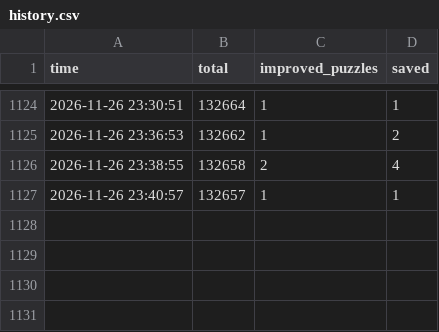
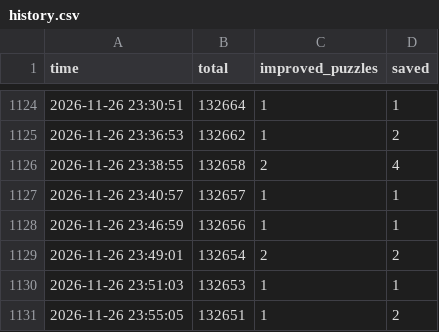
Before and after one commit to Chan-b0b/Santa2026, a CSV file: board/history.csv, drawn as a sheet; only a part is shown, gaps mark what is left out; the diff names each change by its address in the sheet, - before the commit and + after, or states it on an @@ line.

```diff
--- a/board/history.csv
+++ b/board/history.csv
+row 1128: 2026-11-26 23:46:59 | 132656 | 1 | 1
+row 1129: 2026-11-26 23:49:01 | 132654 | 2 | 2
+row 1130: 2026-11-26 23:51:03 | 132653 | 1 | 1
+row 1131: 2026-11-26 23:55:05 | 132651 | 1 | 2
```
Also changed, not shown: board/approaches.csv, board/matrix.csv, 1 other file.
